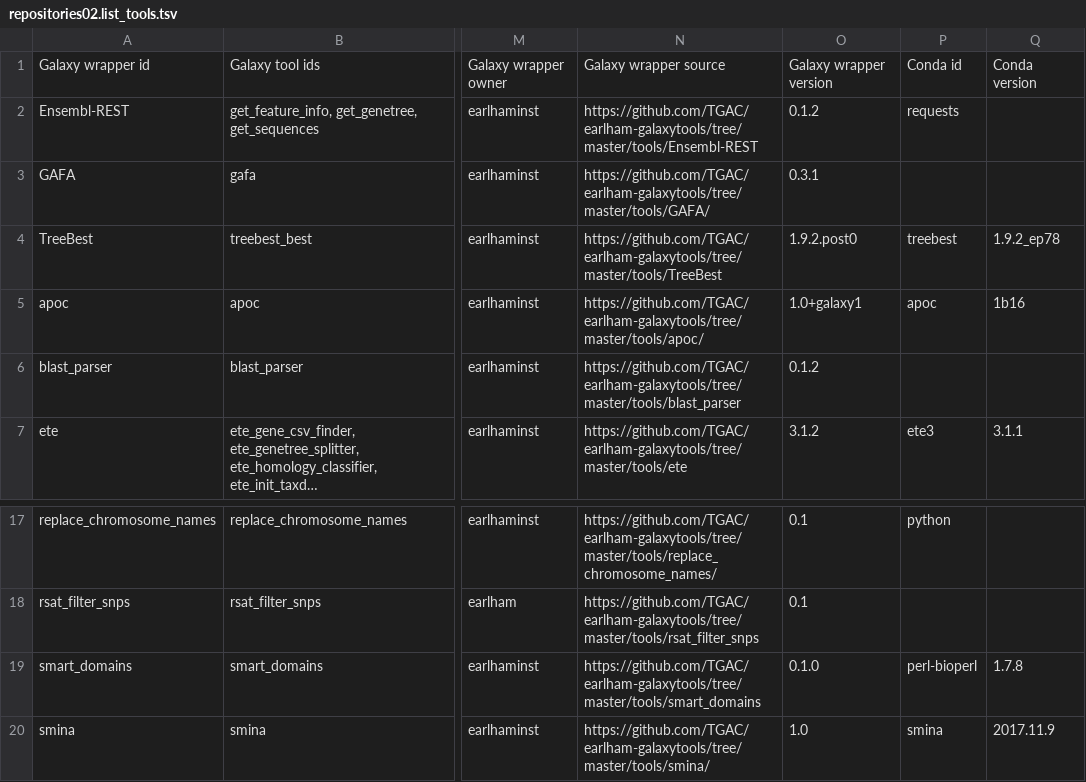
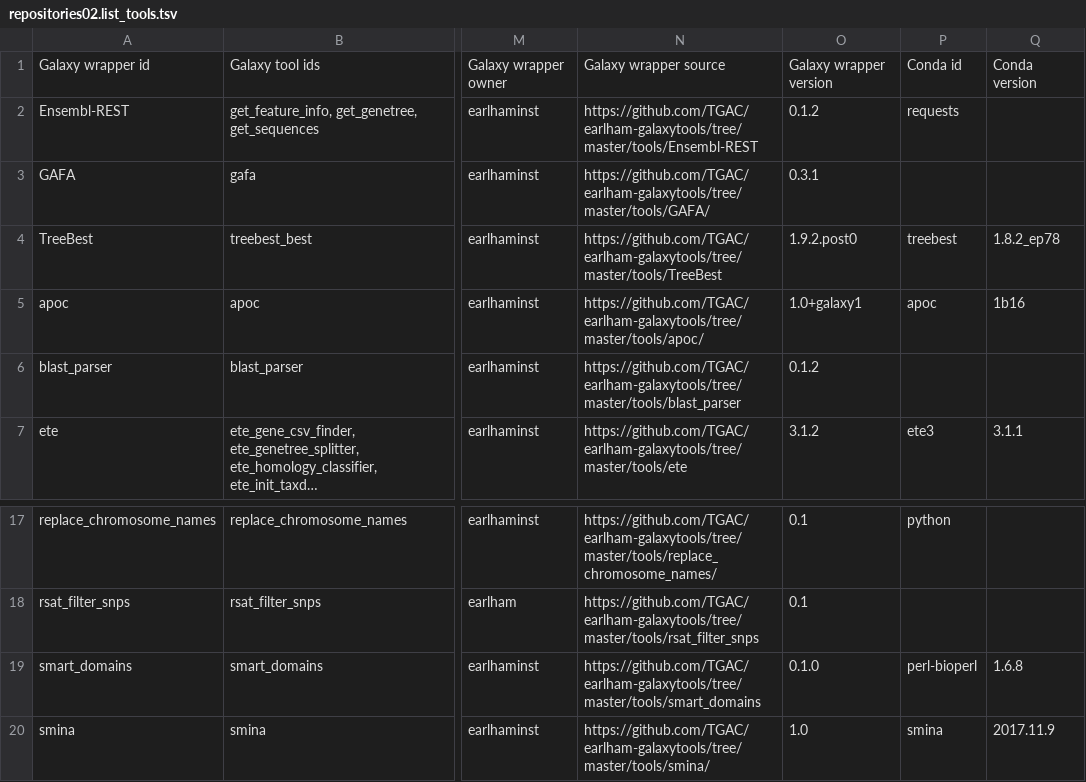
Before and after one commit to paulzierep/galaxy_tool_extractor, a TSV file: results/repositories02.list_tools.tsv, drawn as a sheet; only a part is shown, gaps mark what is left out; long unchanged cells end in …; the diff names each change by its address in the sheet, - before the commit and + after, or states it on an @@ line.

Commit message:
CI test

```diff
--- a/results/repositories02.list_tools.tsv
+++ b/results/repositories02.list_tools.tsv
-Q4: 1.9.2_ep78
+Q4: 1.8.2_ep78
-Q19: 1.7.8
+Q19: 1.6.8
```
